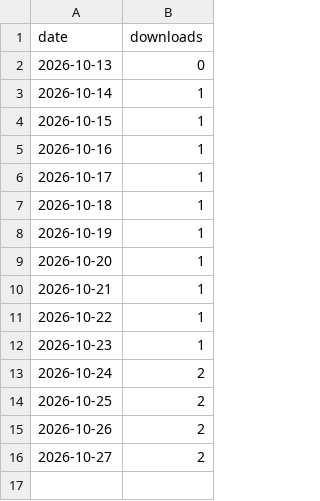
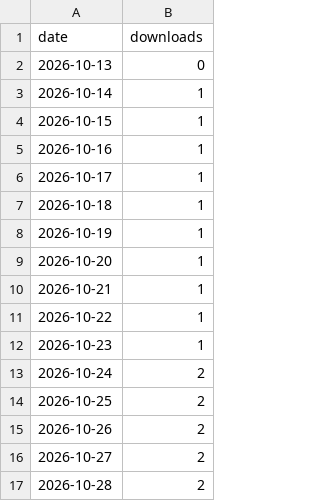
Before and after one commit to siddhartpai/Herdr-Glow, a CSV file: downloads.csv, drawn as a sheet; the diff names each change by its address in the sheet, - before the commit and + after, or states it on an @@ line.

```diff
--- a/downloads.csv
+++ b/downloads.csv
+row 17: 2026-10-28 | 2
```
Also changed, not shown: 1 other file.
